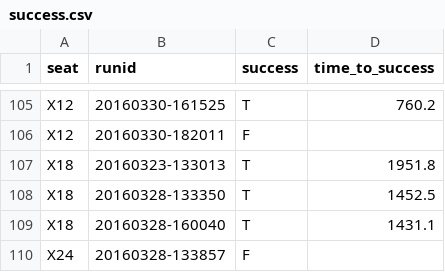
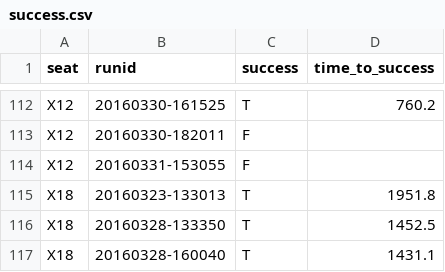
Before and after one commit to lindanlee/PETS2017-paper, a CSV file: experiment/processing/success.csv, drawn as a sheet; only a part is shown, gaps mark what is left out; the shorter side is filled out with more unchanged rows; the diff covers the shown part only; the diff names each change by its address in the sheet, - before the commit and + after, or states it on an @@ line.

```diff
--- a/experiment/processing/success.csv
+++ b/experiment/processing/success.csv
+row 114: X12 | 20160331-153055 | F
```
Also changed, not shown: 7 added rows elsewhere in this file, experiment/processing/participants.csv, experiment/processing/sessions.csv.
